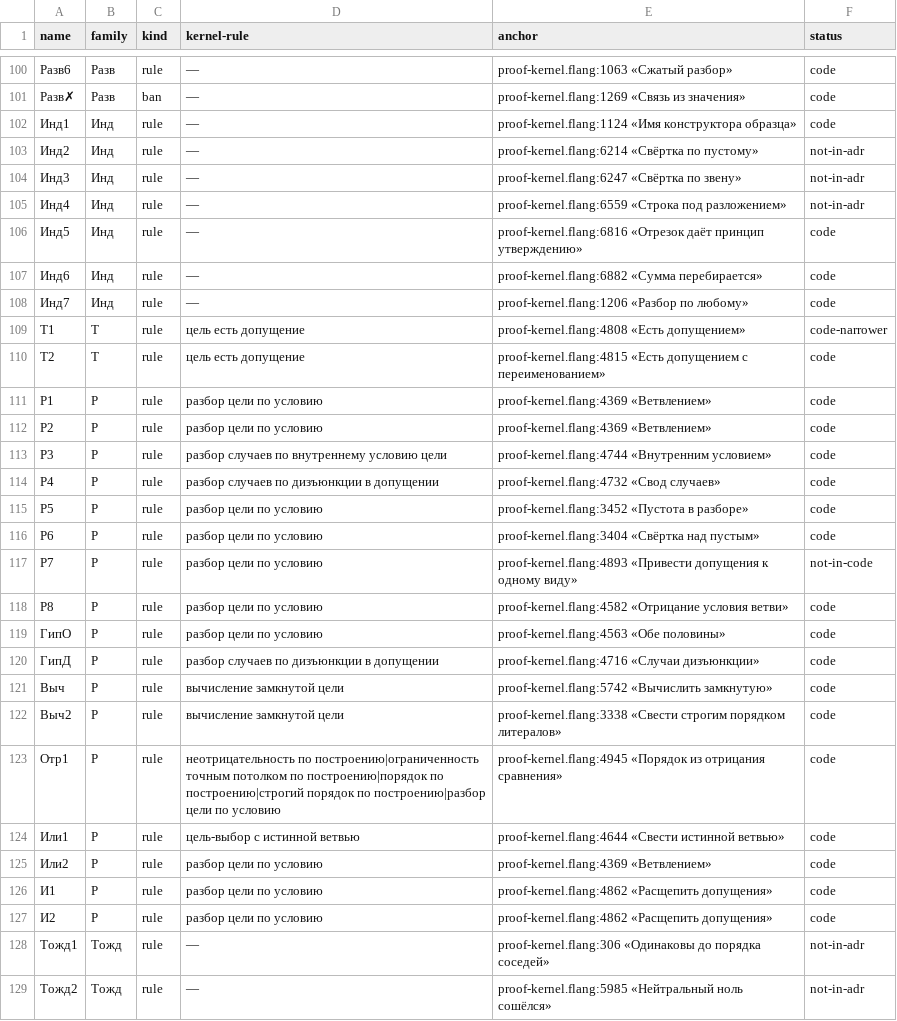
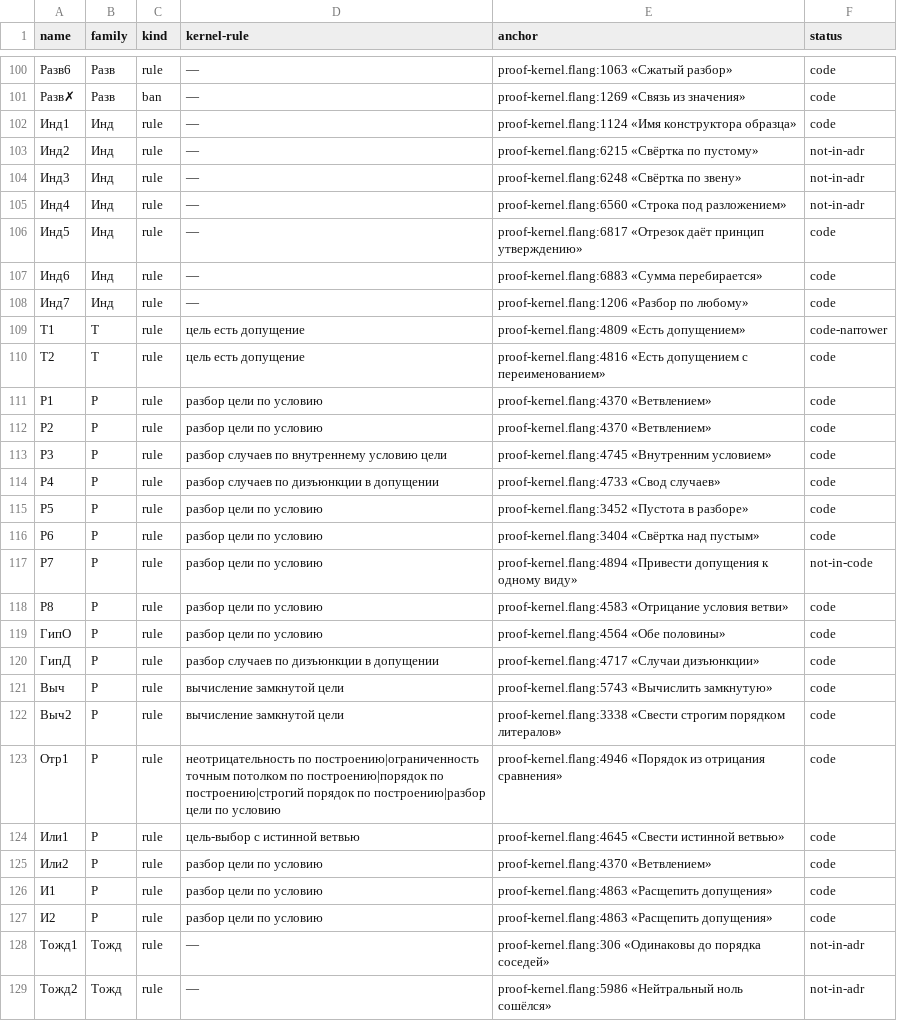
Before and after one commit to digitable-lol/flang, a TSV file: flang/proof/tables/inference-rules.tsv, drawn as a sheet; only a part is shown, gaps mark what is left out; the diff covers the shown part only.

```diff
--- a/flang/proof/tables/inference-rules.tsv
+++ b/flang/proof/tables/inference-rules.tsv
@@ -102,28 +102,28 @@ name	family	kind	kernel-rule	anchor	status
 Инд1	Инд	rule	—	proof-kernel.flang:1124 «Имя конструктора образца»	code
-Инд2	Инд	rule	—	proof-kernel.flang:6214 «Свёртка по пустому»	not-in-adr
-Инд3	Инд	rule	—	proof-kernel.flang:6247 «Свёртка по звену»	not-in-adr
-Инд4	Инд	rule	—	proof-kernel.flang:6559 «Строка под разложением»	not-in-adr
-Инд5	Инд	rule	—	proof-kernel.flang:6816 «Отрезок даёт принцип утверждению»	code
-Инд6	Инд	rule	—	proof-kernel.flang:6882 «Сумма перебирается»	code
+Инд2	Инд	rule	—	proof-kernel.flang:6215 «Свёртка по пустому»	not-in-adr
+Инд3	Инд	rule	—	proof-kernel.flang:6248 «Свёртка по звену»	not-in-adr
+Инд4	Инд	rule	—	proof-kernel.flang:6560 «Строка под разложением»	not-in-adr
+Инд5	Инд	rule	—	proof-kernel.flang:6817 «Отрезок даёт принцип утверждению»	code
+Инд6	Инд	rule	—	proof-kernel.flang:6883 «Сумма перебирается»	code
 Инд7	Инд	rule	—	proof-kernel.flang:1206 «Разбор по любому»	code
-Т1	Т	rule	цель есть допущение	proof-kernel.flang:4808 «Есть допущением»	code-narrower
-Т2	Т	rule	цель есть допущение	proof-kernel.flang:4815 «Есть допущением с переименованием»	code
-Р1	Р	rule	разбор цели по условию	proof-kernel.flang:4369 «Ветвлением»	code
-Р2	Р	rule	разбор цели по условию	proof-kernel.flang:4369 «Ветвлением»	code
-Р3	Р	rule	разбор случаев по внутреннему условию цели	proof-kernel.flang:4744 «Внутренним условием»	code
-Р4	Р	rule	разбор случаев по дизъюнкции в допущении	proof-kernel.flang:4732 «Свод случаев»	code
+Т1	Т	rule	цель есть допущение	proof-kernel.flang:4809 «Есть допущением»	code-narrower
+Т2	Т	rule	цель есть допущение	proof-kernel.flang:4816 «Есть допущением с переименованием»	code
+Р1	Р	rule	разбор цели по условию	proof-kernel.flang:4370 «Ветвлением»	code
+Р2	Р	rule	разбор цели по условию	proof-kernel.flang:4370 «Ветвлением»	code
+Р3	Р	rule	разбор случаев по внутреннему условию цели	proof-kernel.flang:4745 «Внутренним условием»	code
+Р4	Р	rule	разбор случаев по дизъюнкции в допущении	proof-kernel.flang:4733 «Свод случаев»	code
 Р5	Р	rule	разбор цели по условию	proof-kernel.flang:3452 «Пустота в разборе»	code
 Р6	Р	rule	разбор цели по условию	proof-kernel.flang:3404 «Свёртка над пустым»	code
-Р7	Р	rule	разбор цели по условию	proof-kernel.flang:4893 «Привести допущения к одному виду»	not-in-code
-Р8	Р	rule	разбор цели по условию	proof-kernel.flang:4582 «Отрицание условия ветви»	code
-ГипО	Р	rule	разбор цели по условию	proof-kernel.flang:4563 «Обе половины»	code
-ГипД	Р	rule	разбор случаев по дизъюнкции в допущении	proof-kernel.flang:4716 «Случаи дизъюнкции»	code
-Выч	Р	rule	вычисление замкнутой цели	proof-kernel.flang:5742 «Вычислить замкнутую»	code
+Р7	Р	rule	разбор цели по условию	proof-kernel.flang:4894 «Привести допущения к одному виду»	not-in-code
+Р8	Р	rule	разбор цели по условию	proof-kernel.flang:4583 «Отрицание условия ветви»	code
+ГипО	Р	rule	разбор цели по условию	proof-kernel.flang:4564 «Обе половины»	code
+ГипД	Р	rule	разбор случаев по дизъюнкции в допущении	proof-kernel.flang:4717 «Случаи дизъюнкции»	code
+Выч	Р	rule	вычисление замкнутой цели	proof-kernel.flang:5743 «Вычислить замкнутую»	code
 Выч2	Р	rule	вычисление замкнутой цели	proof-kernel.flang:3338 «Свести строгим порядком литералов»	code
-Отр1	Р	rule	неотрицательность по построению|ограниченность точным потолком по построению|порядок по построению|строгий порядок по построению|разбор цели по условию	proof-kernel.flang:4945 «Порядок из отрицания сравнения»	code
-Или1	Р	rule	цель-выбор с истинной ветвью	proof-kernel.flang:4644 «Свести истинной ветвью»	code
-Или2	Р	rule	разбор цели по условию	proof-kernel.flang:4369 «Ветвлением»	code
-И1	Р	rule	разбор цели по условию	proof-kernel.flang:4862 «Расщепить допущения»	code
-И2	Р	rule	разбор цели по условию	proof-kernel.flang:4862 «Расщепить допущения»	code
+Отр1	Р	rule	неотрицательность по построению|ограниченность точным потолком по построению|порядок по построению|строгий порядок по построению|разбор цели по условию	proof-kernel.flang:4946 «Порядок из отрицания сравнения»	code
+Или1	Р	rule	цель-выбор с истинной ветвью	proof-kernel.flang:4645 «Свести истинной ветвью»	code
+Или2	Р	rule	разбор цели по условию	proof-kernel.flang:4370 «Ветвлением»	code
+И1	Р	rule	разбор цели по условию	proof-kernel.flang:4863 «Расщепить допущения»	code
+И2	Р	rule	разбор цели по условию	proof-kernel.flang:4863 «Расщепить допущения»	code
 Тожд1	Тожд	rule	—	proof-kernel.flang:306 «Одинаковы до порядка соседей»	not-in-adr
-Тожд2	Тожд	rule	—	proof-kernel.flang:5985 «Нейтральный ноль сошёлся»	not-in-adr
+Тожд2	Тожд	rule	—	proof-kernel.flang:5986 «Нейтральный ноль сошёлся»	not-in-adr
```
Also changed, not shown: 60 edited cells elsewhere in this file, 6 other files.
